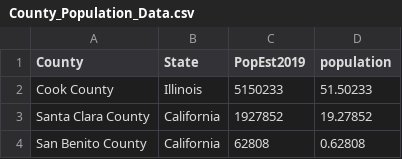
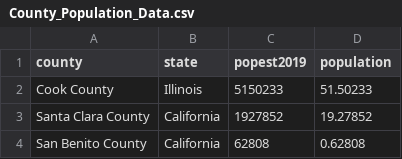
Before and after one commit to maricecmu/County_pop, a CSV file: County_Population_Data.csv, drawn as a sheet; only a part is shown.

Commit message:
Update County_Population_Data.csv

```diff
--- a/County_Population_Data.csv
+++ b/County_Population_Data.csv
@@ -1,2 +1,2 @@
-County,State,PopEst2019,population
+county,state,popest2019,population
 Cook County,Illinois,5150233,51.50233
```
